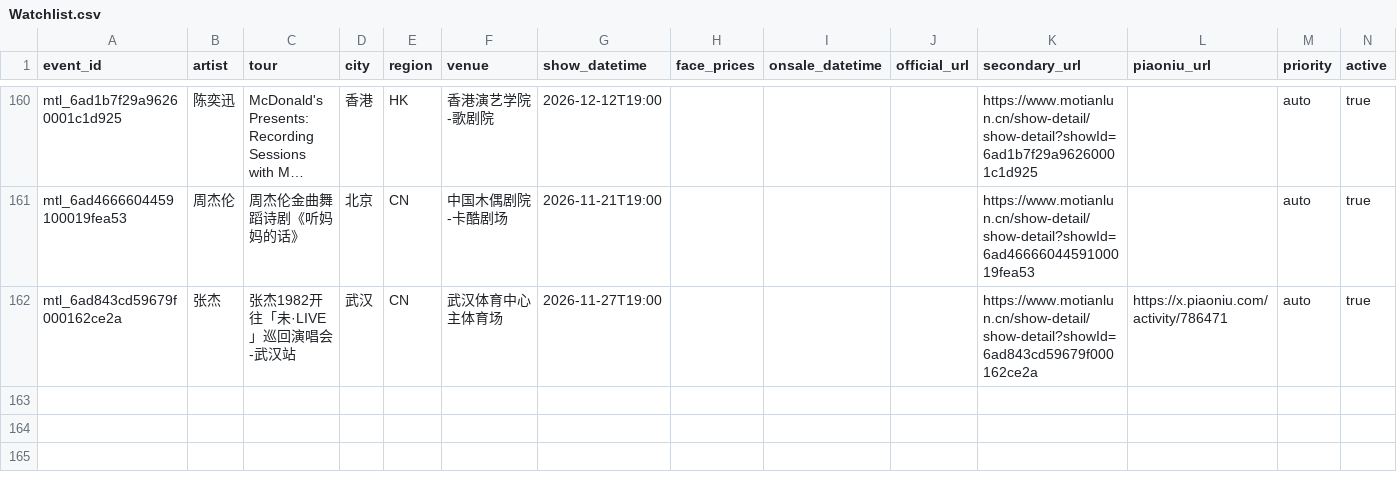
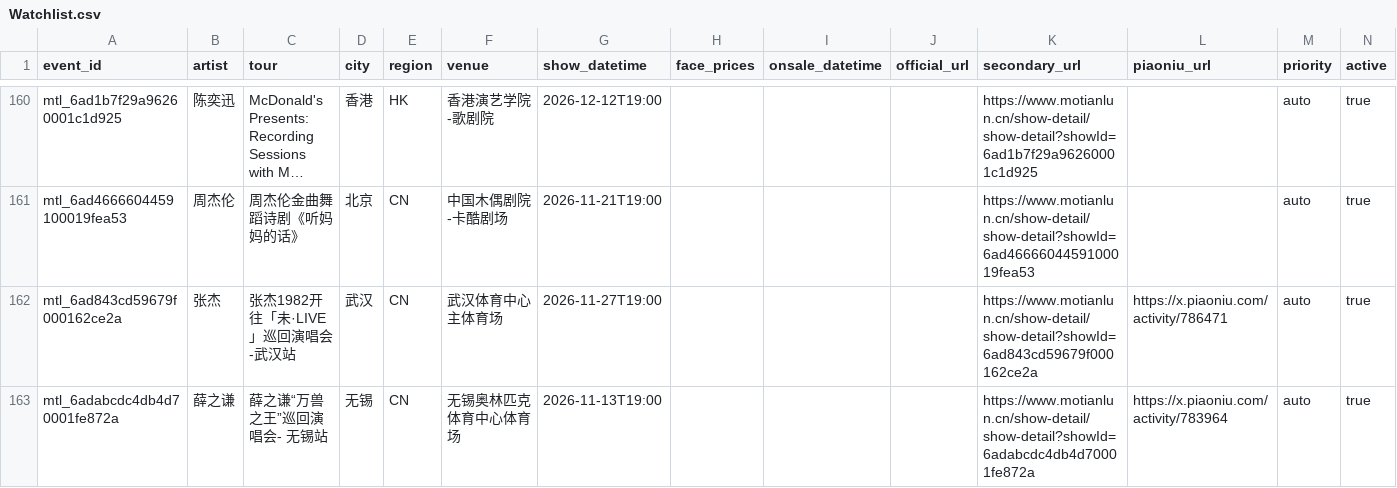
Before and after one commit to RealAToMe/ConcertOwl, a CSV file: meta/Watchlist.csv, drawn as a sheet; only a part is shown, gaps mark what is left out; long unchanged cells end in ….

```diff
--- a/meta/Watchlist.csv
+++ b/meta/Watchlist.csv
@@ -162 +162,2 @@ mtl_6ad4666604459100019fea53,周杰伦,周杰伦金曲舞蹈诗剧《听妈妈
 mtl_6ad843cd59679f000162ce2a,张杰,张杰1982开往「未·LIVE」巡回演唱会-武汉站,武汉,CN,武汉体育中心主体育场,2026-11-27T19:00,,,,https://www.motianlun.cn/show-detail/show-detail?showId=6ad843cd59679f000162ce2a,https://x.piaoniu.com/activity/786471,auto,true
+mtl_6adabcdc4db4d70001fe872a,薛之谦,薛之谦“万兽之王”巡回演唱会- 无锡站,无锡,CN,无锡奥林匹克体育中心体育场,2026-11-13T19:00,,,,https://www.motianlun.cn/show-detail/show-detail?showId=6adabcdc4db4d70001fe872a,https://x.piaoniu.com/activity/783964,auto,true
```
Also changed, not shown: 5 other files.
